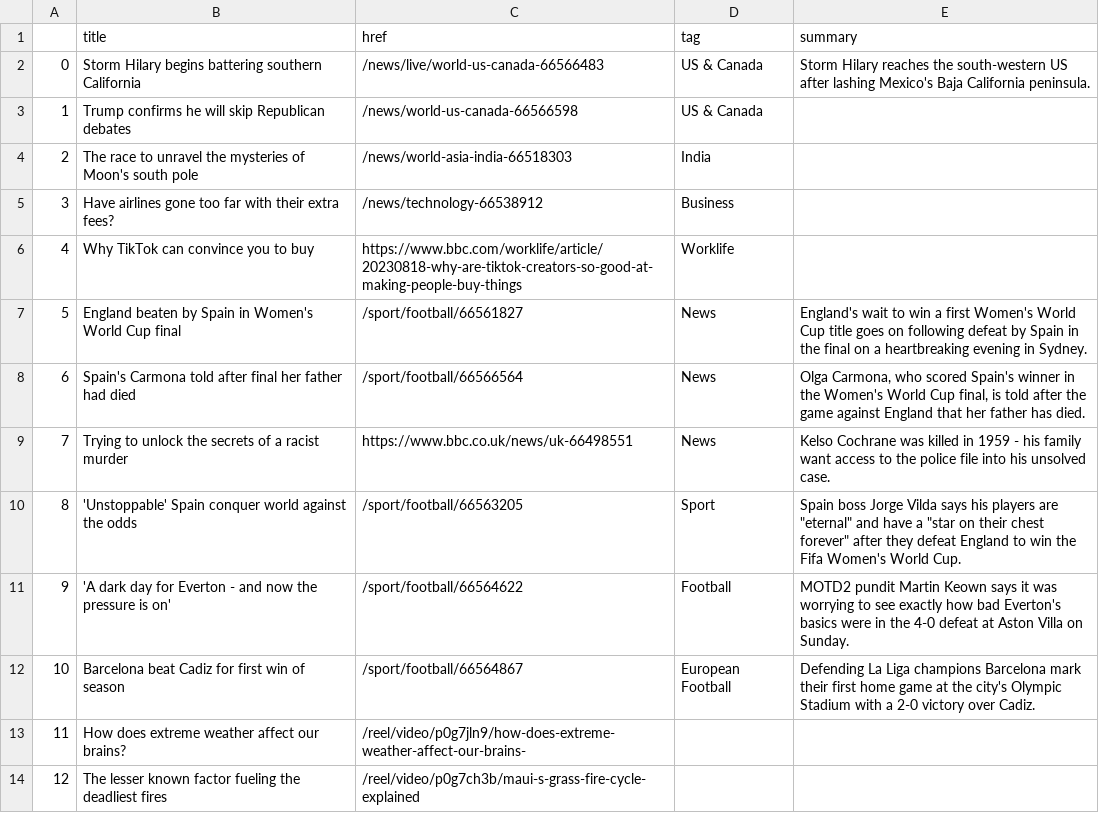
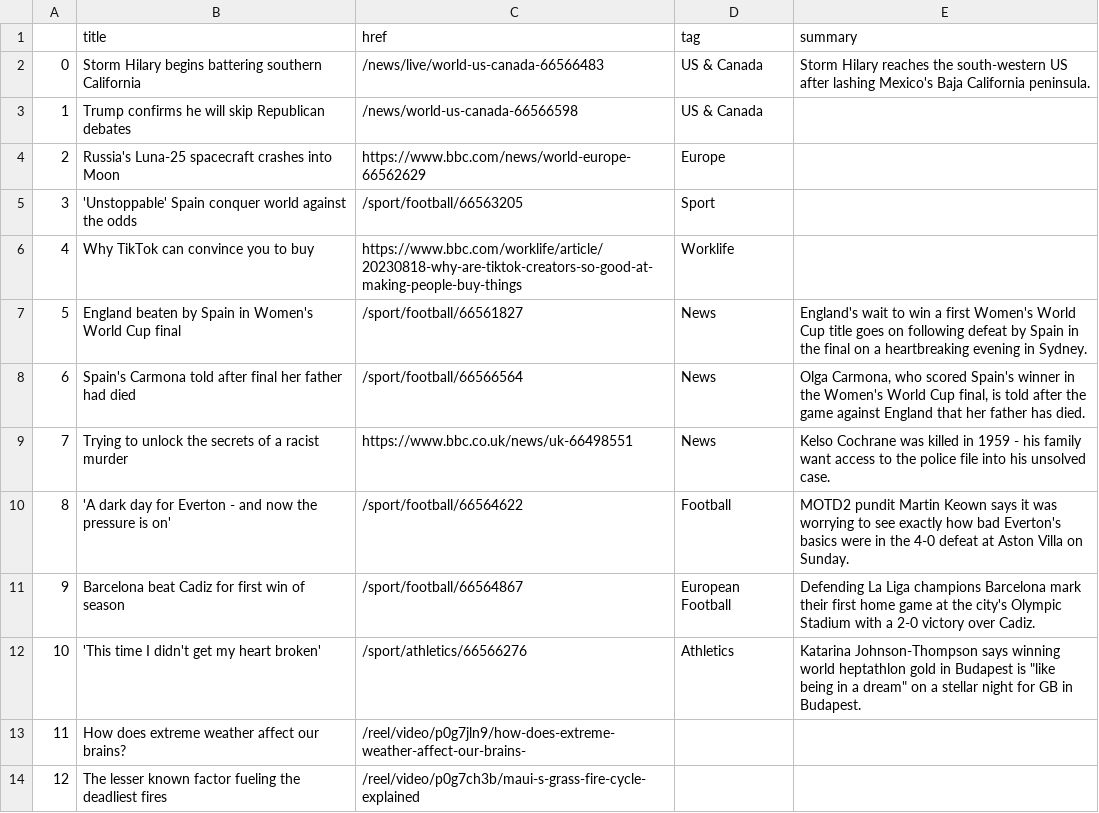
Before and after one commit to marypasciak/automatic-scraper, a CSV file: bbc-headlines.csv, drawn as a sheet; only a part is shown.

```diff
--- a/bbc-headlines.csv
+++ b/bbc-headlines.csv
@@ -3,4 +3,4 @@
 1,Trump confirms he will skip Republican debates,/news/world-us-canada-66566598,US & Canada,
-2,The race to unravel the mysteries of Moon's south pole,/news/world-asia-india-66518303,India,
-3,Have airlines gone too far with their extra fees?,/news/technology-66538912,Business,
+2,Russia's Luna-25 spacecraft crashes into Moon,https://www.bbc.com/news/world-europe-66562629,Europe,
+3,'Unstoppable' Spain conquer world against the odds,/sport/football/66563205,Sport,
 4,Why TikTok can convince you to buy,https://www.bbc.com/worklife/article/20230818-why-are-tiktok-creators-so-good-at-making-people-buy-things,Worklife,
@@ -9,5 +9,5 @@
 7,Trying to unlock the secrets of a racist murder,https://www.bbc.co.uk/news/uk-66498551,News,Kelso Cochrane was killed in 1959 - his family want access to the police file into his unsolved case.
-8,'Unstoppable' Spain conquer world against the odds,/sport/football/66563205,Sport,"Spain boss Jorge Vilda says his players are ""eternal"" and have a ""star on their chest forever"" after they defeat England to win the Fifa Women's World Cup."
-9,'A dark day for Everton - and now the pressure is on',/sport/football/66564622,Football,MOTD2 pundit Martin Keown says it was worrying to see exactly how bad Everton's basics were in the 4-0 defeat at Aston Villa on Sunday.
-10,Barcelona beat Cadiz for first win of season,/sport/football/66564867,European Football,Defending La Liga champions Barcelona mark their first home game at the city's Olympic Stadium with a 2-0 victory over Cadiz.
+8,'A dark day for Everton - and now the pressure is on',/sport/football/66564622,Football,MOTD2 pundit Martin Keown says it was worrying to see exactly how bad Everton's basics were in the 4-0 defeat at Aston Villa on Sunday.
+9,Barcelona beat Cadiz for first win of season,/sport/football/66564867,European Football,Defending La Liga champions Barcelona mark their first home game at the city's Olympic Stadium with a 2-0 victory over Cadiz.
+10,'This time I didn't get my heart broken',/sport/athletics/66566276,Athletics,"Katarina Johnson-Thompson says winning world heptathlon gold in Budapest is ""like being in a dream"" on a stellar night for GB in Budapest."
 11,How does extreme weather affect our brains?,/reel/video/p0g7jln9/how-does-extreme-weather-affect-our-brains-,,
```
